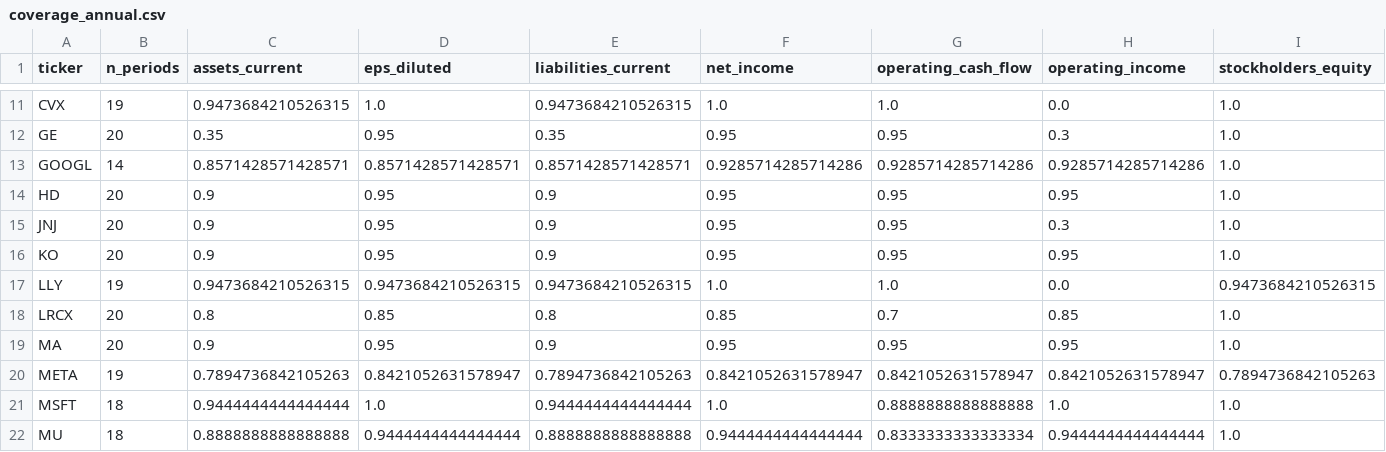
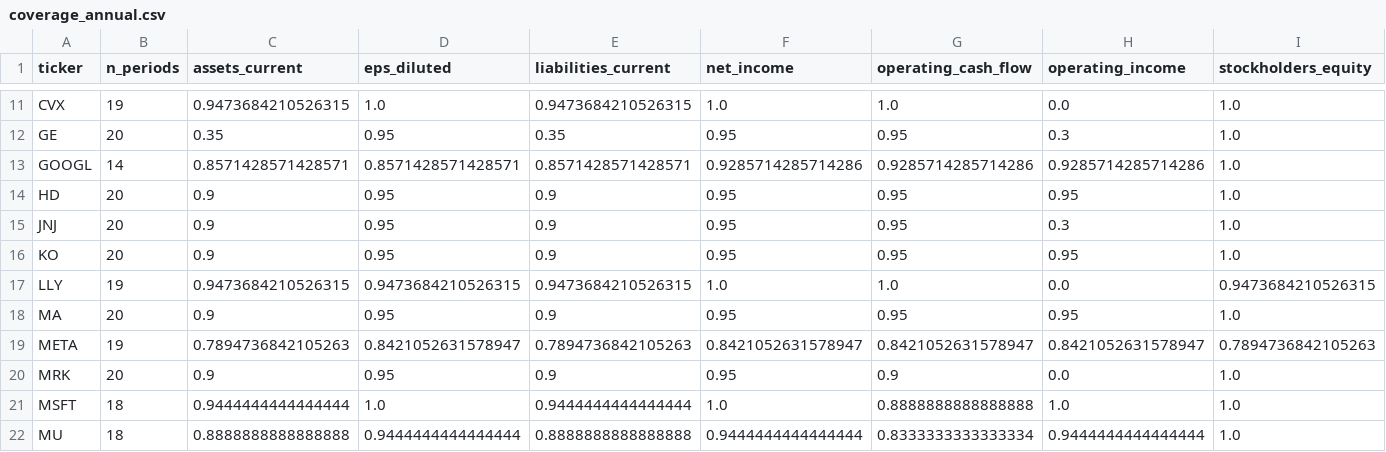
Before and after one commit to SimonSlansky/bachelor-thesis-nlp-financial-filings, a CSV file: data/diagnostics/coverage_annual.csv, drawn as a sheet; only a part is shown, gaps mark what is left out; removed rows and columns are numbered as before the commit, all else as after; rows hold the shown columns only; the diff names each change by its address in the sheet, - before the commit and + after, or states it on an @@ line.

```diff
--- a/data/diagnostics/coverage_annual.csv
+++ b/data/diagnostics/coverage_annual.csv
-row 18: LRCX | 20 | 0.8 | 0.85 | 0.8 | 0.85 | 0.7 | 0.85 | 1.0
+row 20: MRK | 20 | 0.9 | 0.95 | 0.9 | 0.95 | 0.9 | 0.0 | 1.0
```
Also changed, not shown: data/diagnostics/coverage_quarterly.csv, data/diagnostics/q4_reliability.csv, 7 other files.
